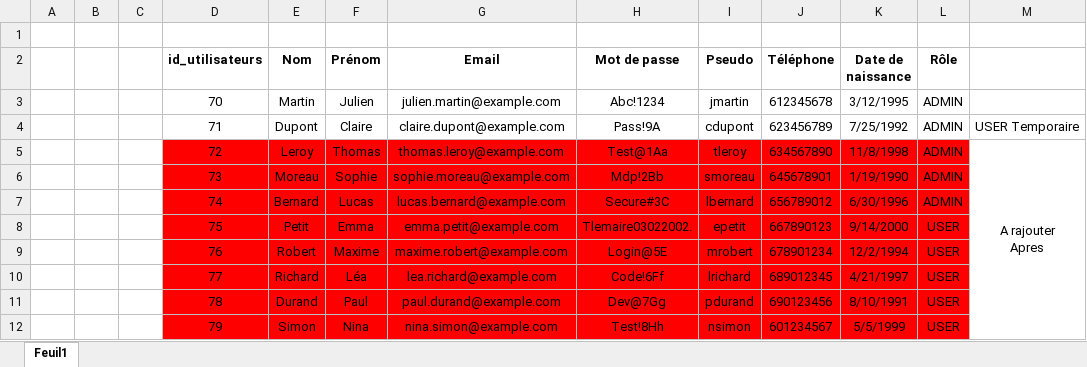
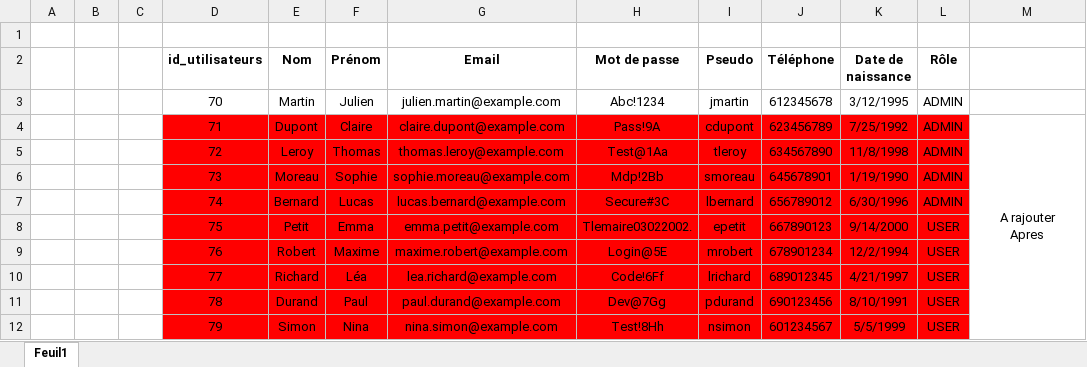
Before and after one commit to tom77310/SiteE-commerce_Philiance, an Excel workbook: InfosUtilisateursSite.xlsx, sheet Feuil1, drawn as a sheet; values as stored, in another font and other column widths than the file's, no borders; ↵ is a line break in a cell; the diff names each change by its address in the sheet, - before the commit and + after, or states it on an @@ line.

```diff
--- a/InfosUtilisateursSite.xlsx (sheet Feuil1)
+++ b/InfosUtilisateursSite.xlsx (sheet Feuil1)
-D4:L4 fill: none
+D4:L4 fill: #FF0000
-M4: USER Temporaire
+M4: A rajouter ↵ Apres
+M4:M12 merged
-M5: A rajouter ↵ Apres
+M5: (empty)
-M5:M12 merged
```
Also changed, not shown: 11 other files.
